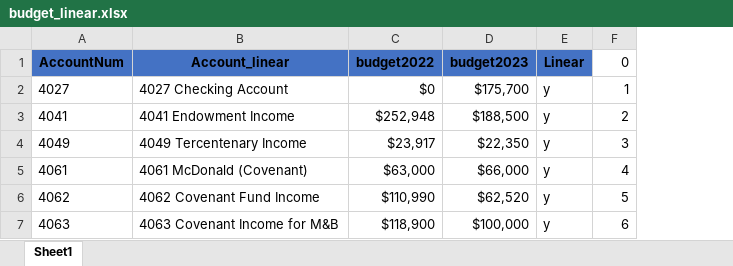
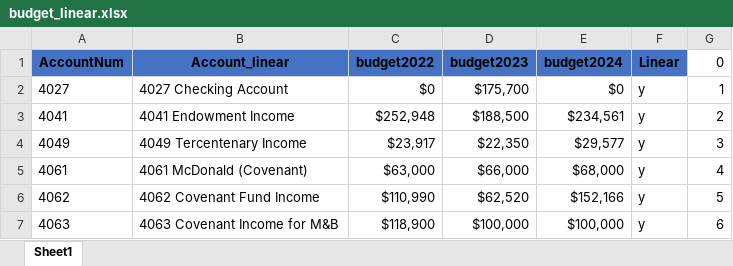
Before and after one commit to dhjelmar/budget, an Excel workbook: input_files/budget_linear.xlsx, sheet Sheet1, drawn as a sheet; values as stored, in another font and other column widths than the file's, no borders; conditional formats not drawn; the diff names each change by its address in the sheet, - before the commit and + after, or states it on an @@ line.

Commit message:
added 2024 info

```diff
--- a/input_files/budget_linear.xlsx (sheet Sheet1)
+++ b/input_files/budget_linear.xlsx (sheet Sheet1)
+column E (budget2024), rows 2-7: $0 | $234,561 | $29,577 | $68,000 | $152,166 | $100,000
```
Also changed, not shown: formulas that keep their value.
